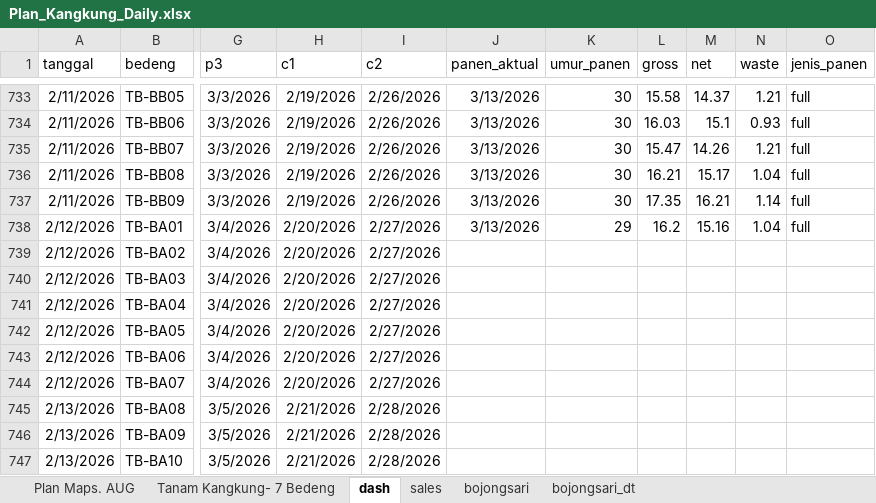
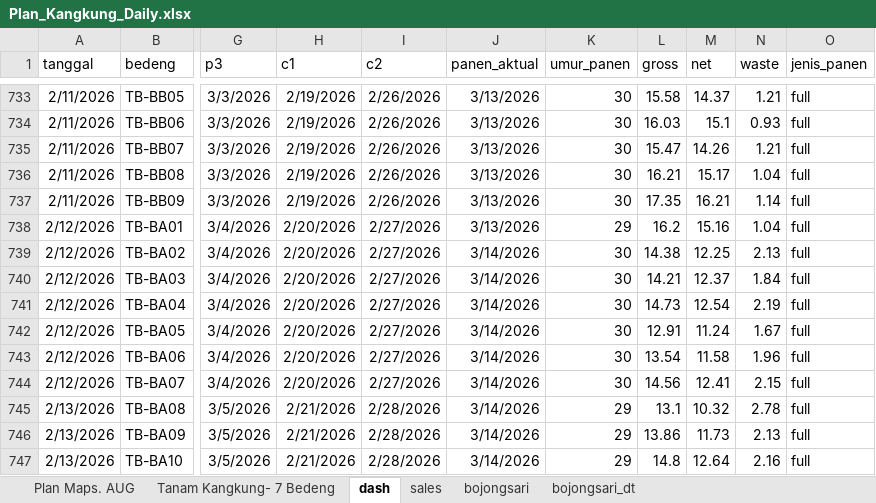
Before and after one commit to good2eddie/LF-dash, an Excel workbook: Plan_Kangkung_Daily.xlsx, sheet dash, drawn as a sheet; only a part is shown, gaps mark what is left out; values as stored, in another font and other column widths than the file's, no borders; conditional formats not drawn; the diff covers the shown part only; the diff names each change by its address in the sheet, - before the commit and + after, or states it on an @@ line.

```diff
--- a/Plan_Kangkung_Daily.xlsx (sheet dash)
+++ b/Plan_Kangkung_Daily.xlsx (sheet dash)
-J739:J747 (panen_aktual): (empty)
+J739:J747 (panen_aktual): 3/14/2026
-K739:K744 (umur_panen): (empty)
+K739:K744 (umur_panen): 30
-L739 (gross): (empty)
+L739 (gross): 14.38
-M739 (net): (empty)
+M739 (net): 12.25
-N739 (waste): (empty)
+N739 (waste): 2.13
-O739:O747 (jenis_panen): (empty)
+O739:O747 (jenis_panen): full
-L740 (gross): (empty)
+L740 (gross): 14.21
-M740 (net): (empty)
+M740 (net): 12.37
-N740 (waste): (empty)
+N740 (waste): 1.84
-L741 (gross): (empty)
+L741 (gross): 14.73
-M741 (net): (empty)
+M741 (net): 12.54
-N741 (waste): (empty)
+N741 (waste): 2.19
-L742 (gross): (empty)
+L742 (gross): 12.91
-M742 (net): (empty)
+M742 (net): 11.24
-N742 (waste): (empty)
+N742 (waste): 1.67
-L743 (gross): (empty)
+L743 (gross): 13.54
-M743 (net): (empty)
+M743 (net): 11.58
-N743 (waste): (empty)
+N743 (waste): 1.96
-L744 (gross): (empty)
+L744 (gross): 14.56
-M744 (net): (empty)
+M744 (net): 12.41
-N744 (waste): (empty)
+N744 (waste): 2.15
-K745:K747 (umur_panen): (empty)
+K745:K747 (umur_panen): 29
-L745 (gross): (empty)
+L745 (gross): 13.1
-M745 (net): (empty)
+M745 (net): 10.32
-N745 (waste): (empty)
+N745 (waste): 2.78
-L746 (gross): (empty)
+L746 (gross): 13.86
-M746 (net): (empty)
+M746 (net): 11.73
-N746 (waste): (empty)
+N746 (waste): 2.13
-L747 (gross): (empty)
+L747 (gross): 14.8
-M747 (net): (empty)
+M747 (net): 12.64
-N747 (waste): (empty)
+N747 (waste): 2.16
```
Also changed, not shown: 15 added rows and 90 edited cells elsewhere in this sheet, sheet Plan Maps. AUG, formulas that keep their value.
